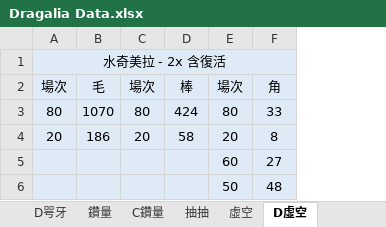
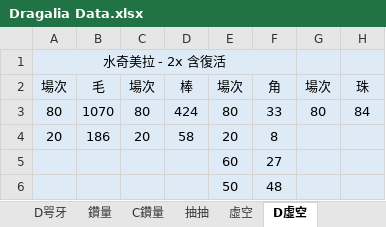
Before and after one commit to RaenonX-DL/dragalia-data-track, an Excel workbook: Dragalia Data.xlsx, sheet D虛空, drawn as a sheet; values as stored, in another font and other column widths than the file's, no borders; the diff names each change by its address in the sheet, - before the commit and + after, or states it on an @@ line.

```diff
--- a/Dragalia Data.xlsx (sheet D虛空)
+++ b/Dragalia Data.xlsx (sheet D虛空)
+column G, rows 2-3: 場次 | 80
+column H, rows 2-3: 珠 | 84
```
Also changed, not shown: sheet 虛空, formulas that keep their value, 1 other file.
